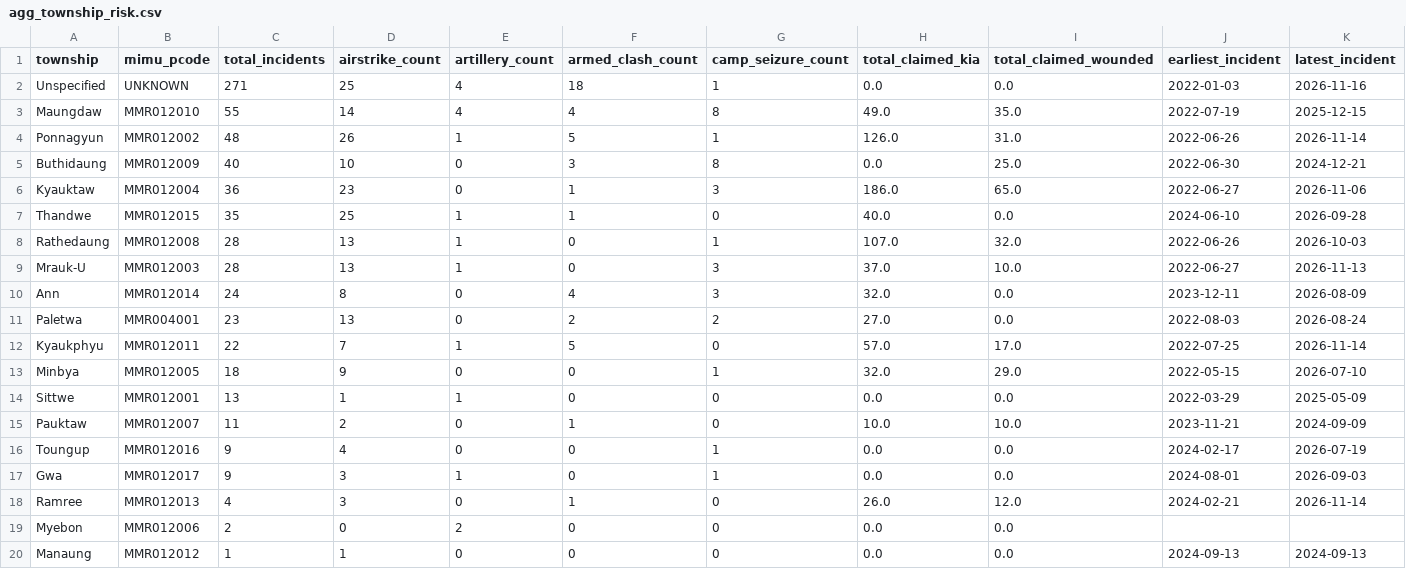
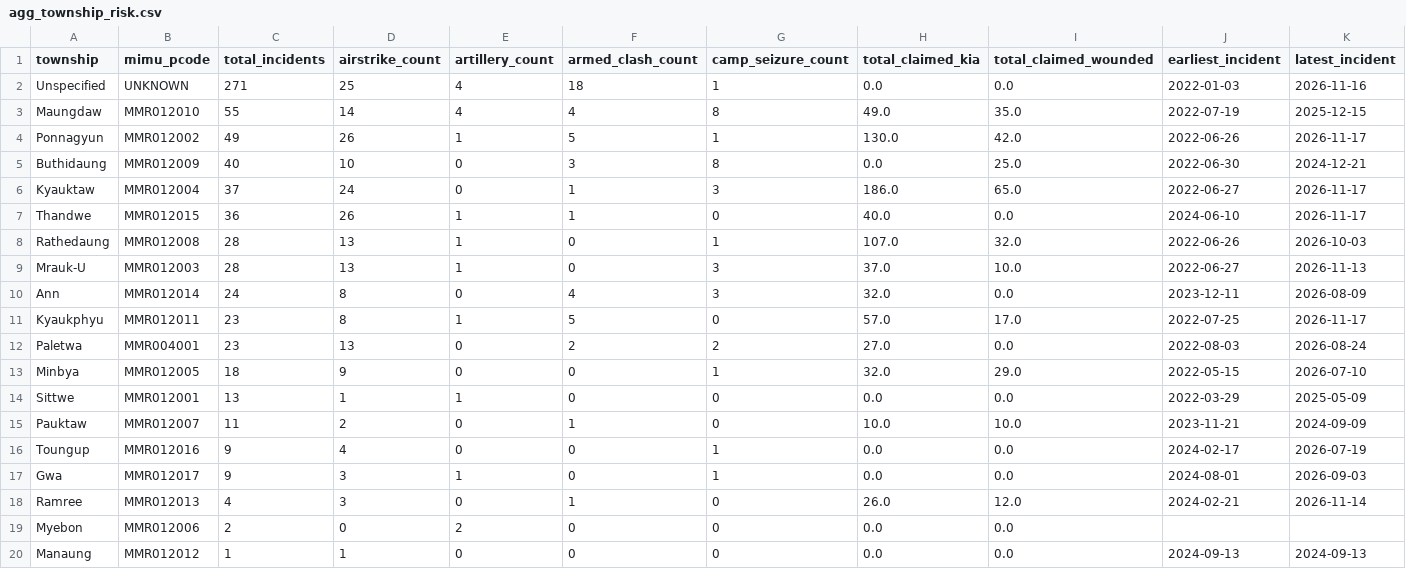
Before and after one commit to SwanHtutOakkarAung/arakan-geoint-lakehouse, a CSV file: data/gold/agg_township_risk.csv, drawn as a sheet.

```diff
--- a/data/gold/agg_township_risk.csv
+++ b/data/gold/agg_township_risk.csv
@@ -3,6 +3,6 @@ Unspecified,UNKNOWN,271,25,4,18,1,0.0,0.0,2022-01-03,2026-11-16
 Maungdaw,MMR012010,55,14,4,4,8,49.0,35.0,2022-07-19,2025-12-15
-Ponnagyun,MMR012002,48,26,1,5,1,126.0,31.0,2022-06-26,2026-11-14
+Ponnagyun,MMR012002,49,26,1,5,1,130.0,42.0,2022-06-26,2026-11-17
 Buthidaung,MMR012009,40,10,0,3,8,0.0,25.0,2022-06-30,2024-12-21
-Kyauktaw,MMR012004,36,23,0,1,3,186.0,65.0,2022-06-27,2026-11-06
-Thandwe,MMR012015,35,25,1,1,0,40.0,0.0,2024-06-10,2026-09-28
+Kyauktaw,MMR012004,37,24,0,1,3,186.0,65.0,2022-06-27,2026-11-17
+Thandwe,MMR012015,36,26,1,1,0,40.0,0.0,2024-06-10,2026-11-17
 Rathedaung,MMR012008,28,13,1,0,1,107.0,32.0,2022-06-26,2026-10-03
@@ -10,4 +10,4 @@ Mrauk-U,MMR012003,28,13,1,0,3,37.0,10.0,2022-06-27,2026-11-13
 Ann,MMR012014,24,8,0,4,3,32.0,0.0,2023-12-11,2026-08-09
+Kyaukphyu,MMR012011,23,8,1,5,0,57.0,17.0,2022-07-25,2026-11-17
 Paletwa,MMR004001,23,13,0,2,2,27.0,0.0,2022-08-03,2026-08-24
-Kyaukphyu,MMR012011,22,7,1,5,0,57.0,17.0,2022-07-25,2026-11-14
 Minbya,MMR012005,18,9,0,0,1,32.0,29.0,2022-05-15,2026-07-10
```
Also changed, not shown: data/gold/agg_corridor_threat.csv, 13 other files.
